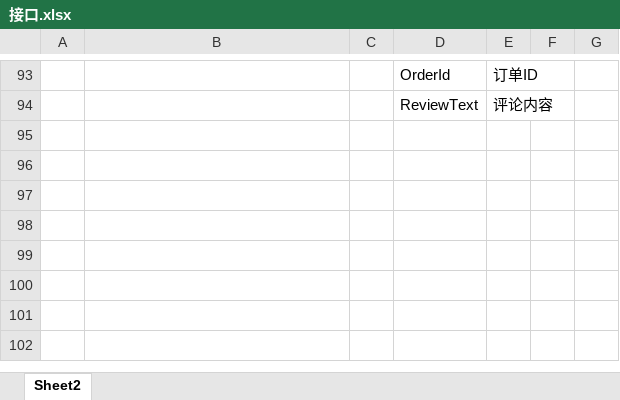
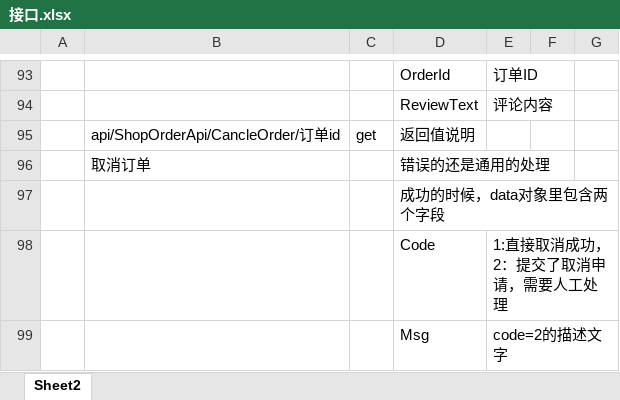
Before and after one commit to personDevelop/wzsd, an Excel workbook: 文档/接口.xlsx, sheet Sheet2, drawn as a sheet; only a part is shown, gaps mark what is left out; values as stored, in another font and other column widths than the file's, no borders; charts and pictures not drawn; the diff names each change by its address in the sheet, - before the commit and + after, or states it on an @@ line.

```diff
--- a/文档/接口.xlsx (sheet Sheet2)
+++ b/文档/接口.xlsx (sheet Sheet2)
+row 95:  | api/ShopOrderApi/CancleOrder/订单id | get | 返回值说明
+row 96:  | 取消订单 |  | 错误的还是通用的处理
+row 97:  |  |  | 成功的时候，data对象里包含两个字段
+row 98:  |  |  | Code | 1:直接取消成功，2：提交了取消申请，需要人工处理
+row 99:  |  |  | Msg | code=2的描述文字
```
Also changed, not shown: 20 other files.
